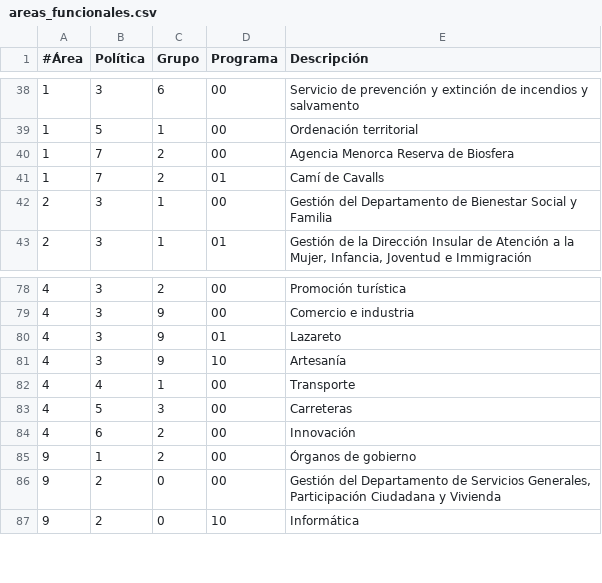
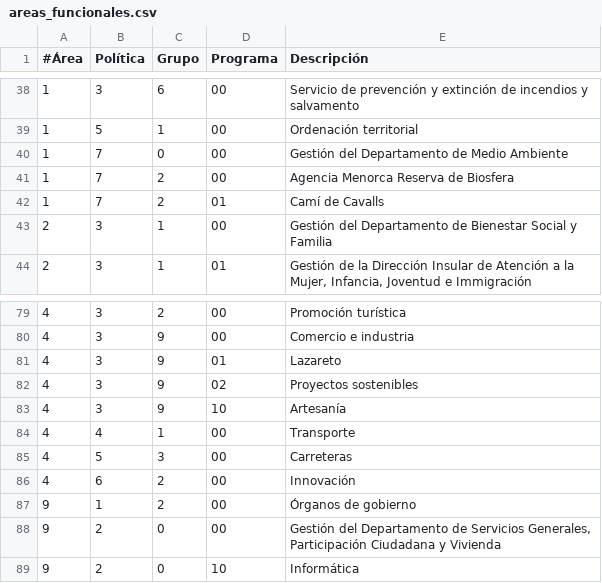
Before and after one commit to civio/presupuesto-menorca, a CSV file: data/es/areas_funcionales.csv, drawn as a sheet; only a part is shown, gaps mark what is left out.

```diff
--- a/data/es/areas_funcionales.csv
+++ b/data/es/areas_funcionales.csv
@@ -39,2 +39,3 @@
 1,5,1,00,"Ordenación territorial"
+1,7,0,00,"Gestión del Departamento de Medio Ambiente"
 1,7,2,00,"Agencia Menorca Reserva de Biosfera"
@@ -80,2 +81,3 @@
 4,3,9,01,"Lazareto"
+4,3,9,02,"Proyectos sostenibles"
 4,3,9,10,"Artesanía"
```
Also changed, not shown: data/ca/areas_funcionales.csv, 4 other files.
